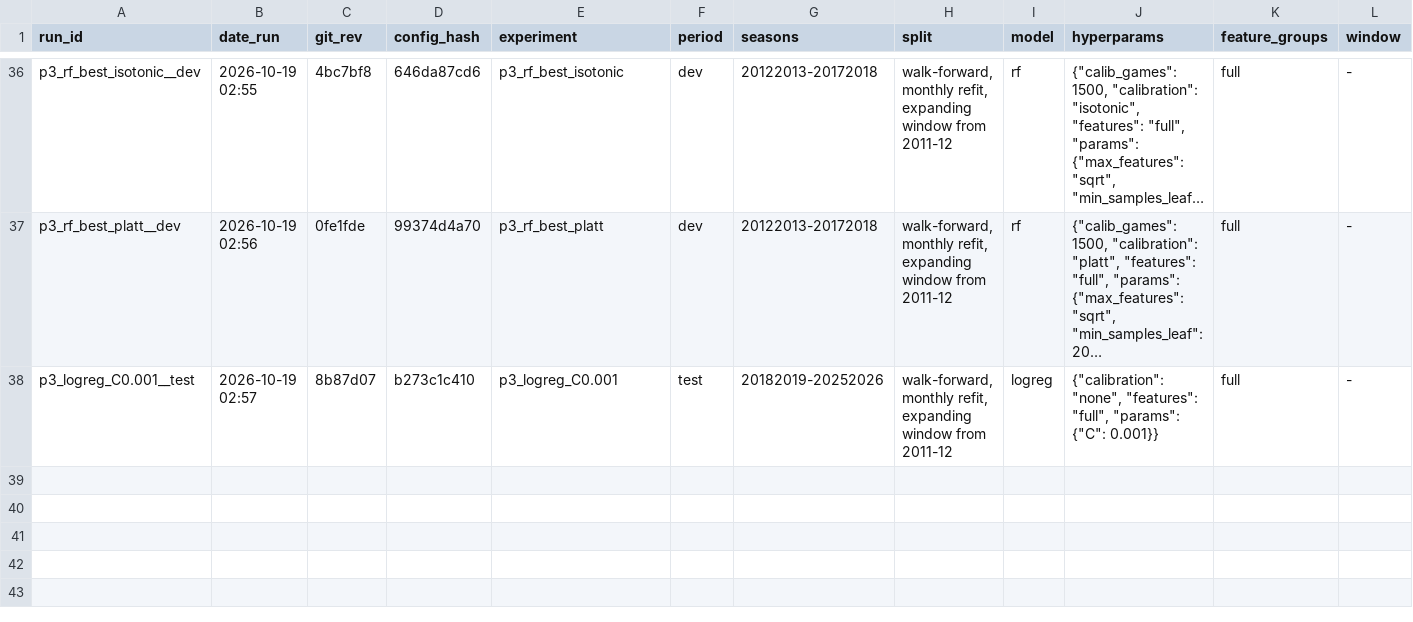
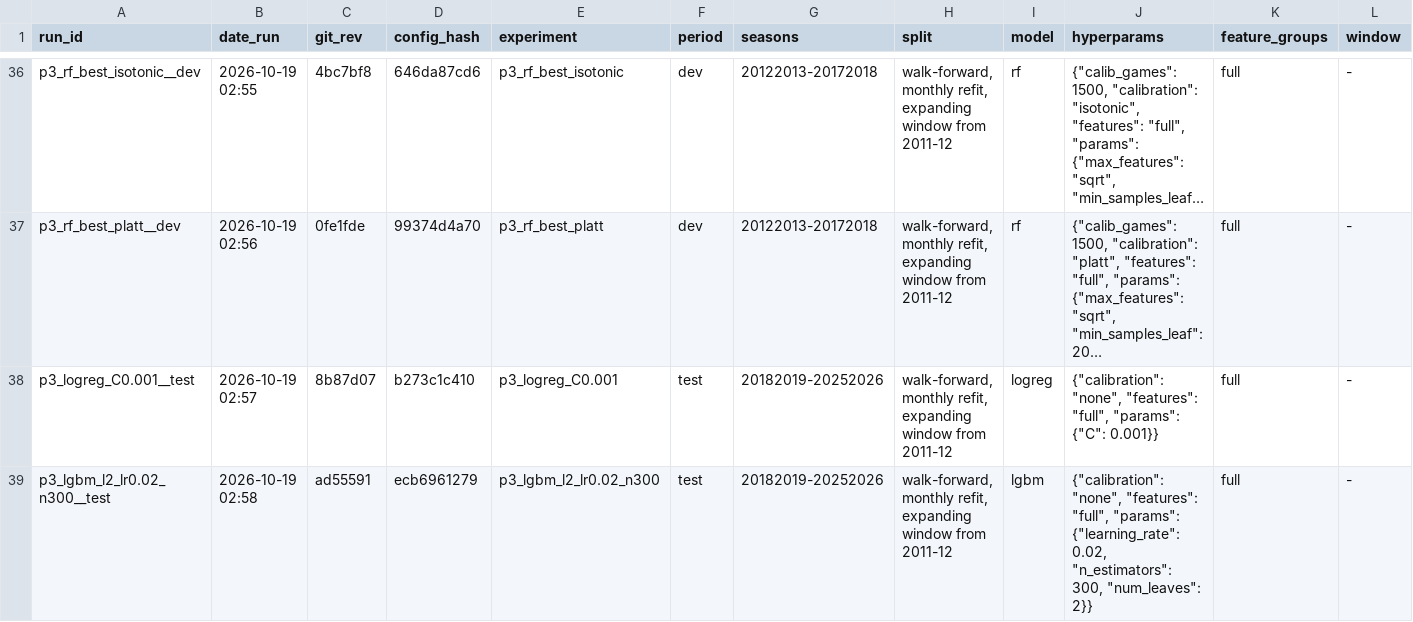
Before and after one commit to Sevbro123/swedish-suede, a CSV file: results/experiments.csv, drawn as a sheet; only a part is shown, gaps mark what is left out; long unchanged cells end in …; rows hold the shown columns only; the diff names each change by its address in the sheet, - before the commit and + after, or states it on an @@ line.

```diff
--- a/results/experiments.csv
+++ b/results/experiments.csv
+row 39: p3_lgbm_l2_lr0.02_n300__test | 2026-10-19 02:58 | ad55591 | ecb6961279 | p3_lgbm_l2_lr0.02_n300 | test | 20182019-20252026 | walk-forward, monthly refit, expanding window from 2011-12 | lgbm | {"calibration": "none", "features": "full", "params": {"learning_rate": 0.02, "n_estimators": 300, "num_leaves": 2}} | full | -
```
Also changed, not shown: 2 other files.
